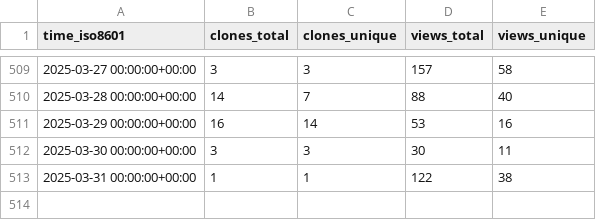
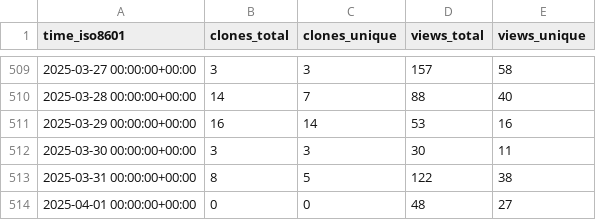
Before and after one commit to nutui-uniapp/nutui-uniapp, a CSV file: nutui-uniapp/nutui-uniapp/ghrs-data/views_clones_aggregate.csv, drawn as a sheet; only a part is shown, gaps mark what is left out.

```diff
--- a/nutui-uniapp/nutui-uniapp/ghrs-data/views_clones_aggregate.csv
+++ b/nutui-uniapp/nutui-uniapp/ghrs-data/views_clones_aggregate.csv
@@ -512,2 +512,3 @@ time_iso8601,clones_total,clones_unique,views_total,views_unique
 2025-03-30 00:00:00+00:00,3,3,30,11
-2025-03-31 00:00:00+00:00,1,1,122,38
+2025-03-31 00:00:00+00:00,8,5,122,38
+2025-04-01 00:00:00+00:00,0,0,48,27
```
Also changed, not shown: 1 other file.
